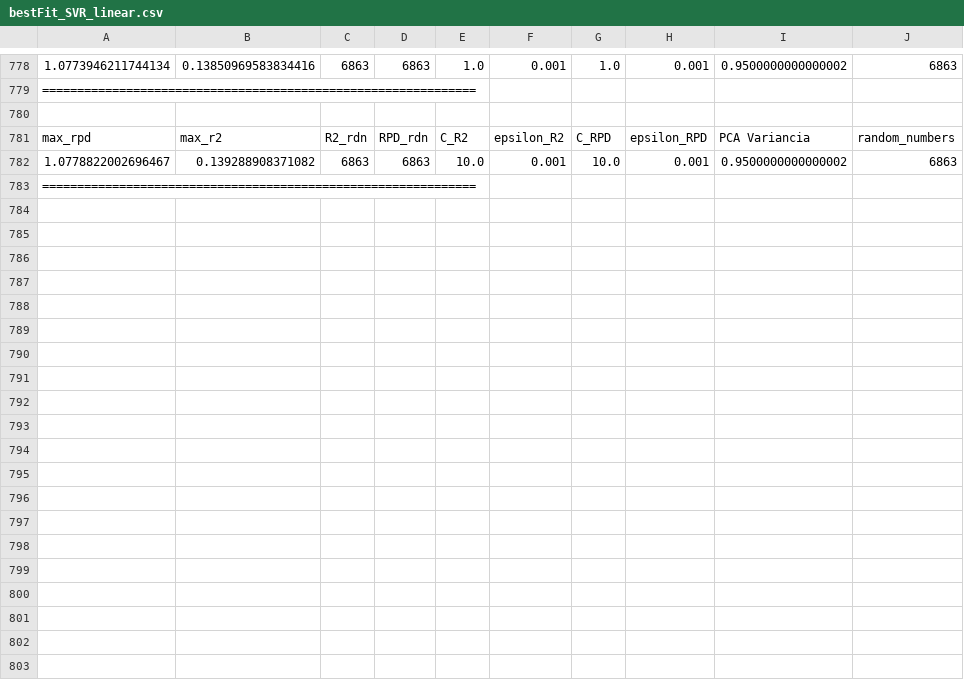
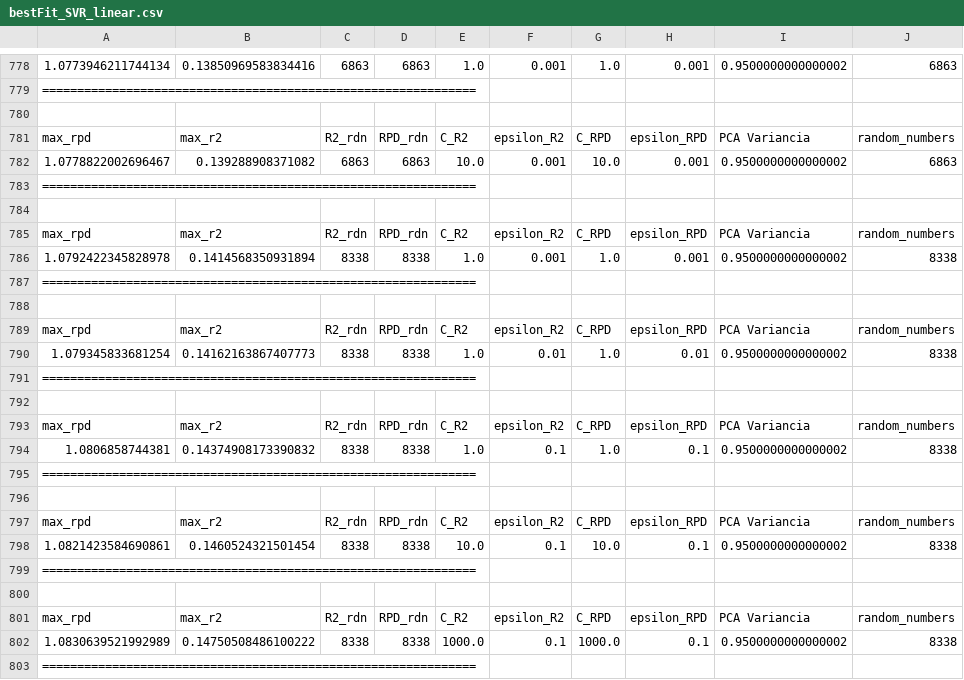
Before and after one commit to JaoIndio/TopicosDissertacao, a CSV file: Processamento/Universal_pyEnv/Brasil_SpectralLib_MIR/SVR/linear_PCA/linearPCA_env/src/bestFit_SVR_linear.csv, drawn as a sheet; only a part is shown, gaps mark what is left out; the diff names each change by its address in the sheet, - before the commit and + after, or states it on an @@ line.

```diff
--- a/Processamento/Universal_pyEnv/Brasil_SpectralLib_MIR/SVR/linear_PCA/linearPCA_env/src/bestFit_SVR_linear.csv
+++ b/Processamento/Universal_pyEnv/Brasil_SpectralLib_MIR/SVR/linear_PCA/linearPCA_env/src/bestFit_SVR_linear.csv
+row 784: (empty)
+row 785: max_rpd | max_r2 | R2_rdn | RPD_rdn | C_R2 | epsilon_R2 | C_RPD | epsilon_RPD | PCA Variancia | random_numbers
+row 786: 1.0792422345828978 | 0.1414568350931894 | 8338 | 8338 | 1.0 | 0.001 | 1.0 | 0.001 | 0.9500000000000002 | 8338
+row 787: ==============================================================
+row 788: (empty)
+row 789: max_rpd | max_r2 | R2_rdn | RPD_rdn | C_R2 | epsilon_R2 | C_RPD | epsilon_RPD | PCA Variancia | random_numbers
+row 790: 1.079345833681254 | 0.14162163867407773 | 8338 | 8338 | 1.0 | 0.01 | 1.0 | 0.01 | 0.9500000000000002 | 8338
+row 791: ==============================================================
+row 792: (empty)
+row 793: max_rpd | max_r2 | R2_rdn | RPD_rdn | C_R2 | epsilon_R2 | C_RPD | epsilon_RPD | PCA Variancia | random_numbers
+row 794: 1.0806858744381 | 0.14374908173390832 | 8338 | 8338 | 1.0 | 0.1 | 1.0 | 0.1 | 0.9500000000000002 | 8338
+row 795: ==============================================================
+row 796: (empty)
+row 797: max_rpd | max_r2 | R2_rdn | RPD_rdn | C_R2 | epsilon_R2 | C_RPD | epsilon_RPD | PCA Variancia | random_numbers
+row 798: 1.0821423584690861 | 0.1460524321501454 | 8338 | 8338 | 10.0 | 0.1 | 10.0 | 0.1 | 0.9500000000000002 | 8338
+row 799: ==============================================================
+row 800: (empty)
+row 801: max_rpd | max_r2 | R2_rdn | RPD_rdn | C_R2 | epsilon_R2 | C_RPD | epsilon_RPD | PCA Variancia | random_numbers
+row 802: 1.0830639521992989 | 0.14750508486100222 | 8338 | 8338 | 1000.0 | 0.1 | 1000.0 | 0.1 | 0.9500000000000002 | 8338
+row 803: ==============================================================
```
Also changed, not shown: Processamento/Universal_pyEnv/Brasil_SpectralLib_MIR/DecisionTree/DecisionTree_env/src/DecisionTree_BackUp.csv, Processamento/Universal_pyEnv/Brasil_SpectralLib_MIR/GradientBoost/GradBoost_env/src/GradBoost_BackUp.csv, 11 other files.
